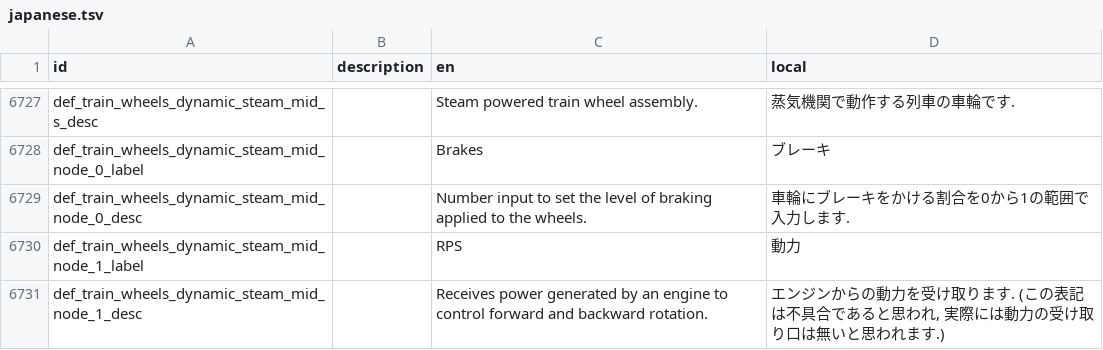
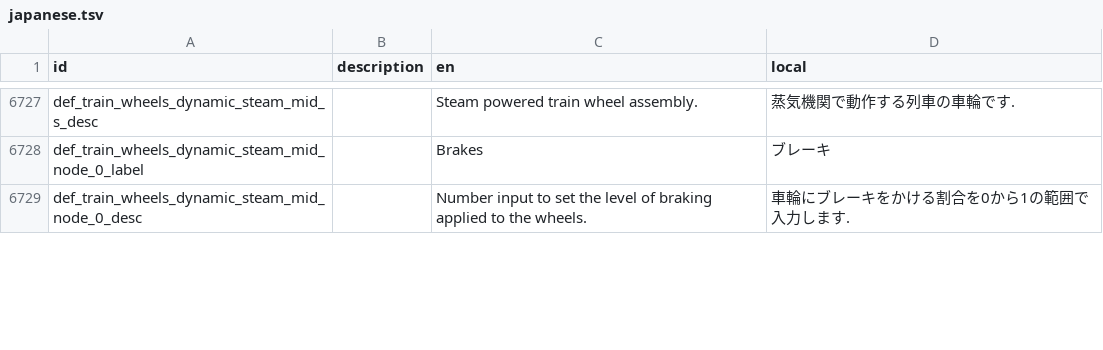
Before and after one commit to Gakuto1112/Stormworks-JapaneseTranslation, a TSV file: japanese.tsv, drawn as a sheet; only a part is shown, gaps mark what is left out; the diff covers the shown part only; the diff names each change by its address in the sheet, - before the commit and + after, or states it on an @@ line.

```diff
--- a/japanese.tsv
+++ b/japanese.tsv
-row 6730: def_train_wheels_dynamic_steam_mid_node_1_label |  | RPS | 動力
-row 6731: def_train_wheels_dynamic_steam_mid_node_1_desc |  | Receives power generated by an engine to control forward and backward rotation. | エンジンからの動力を受け取ります. (この表記は不具合であると思われ, 実際には動力の受け取り口は無いと思われます.)
```
Also changed, not shown: 6 removed rows and 8 edited cells elsewhere in this file, 1 other file.
